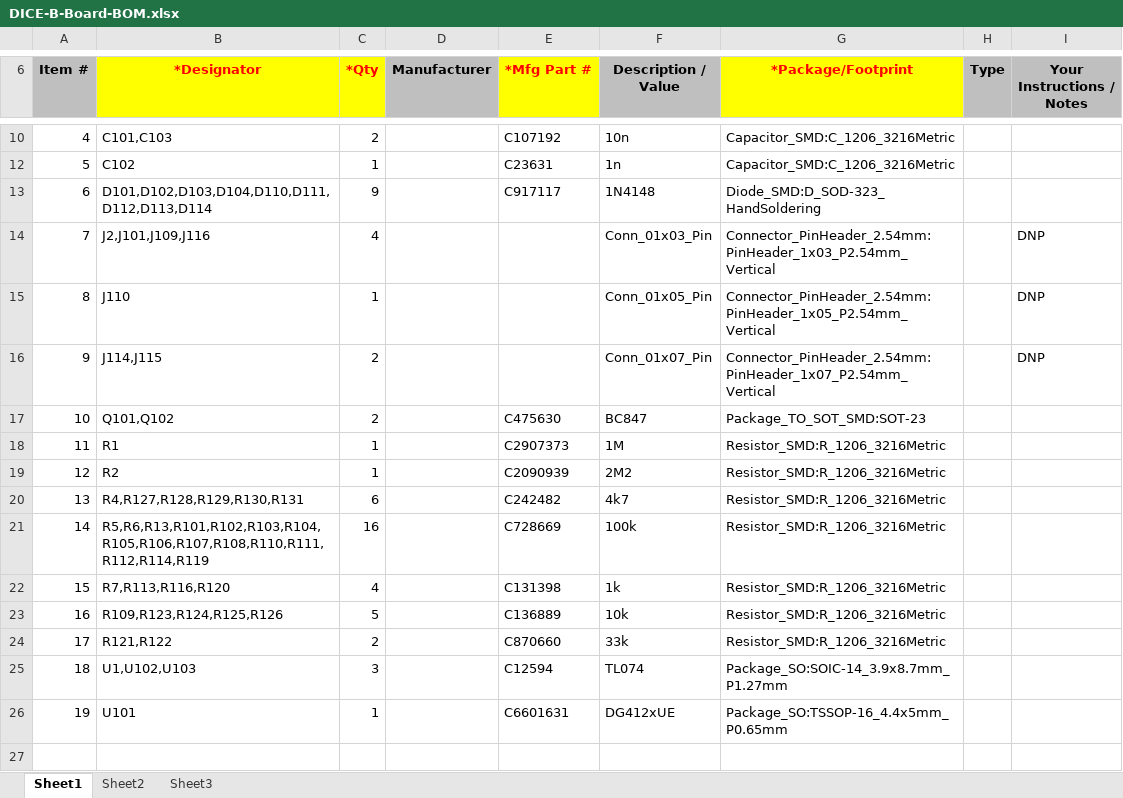
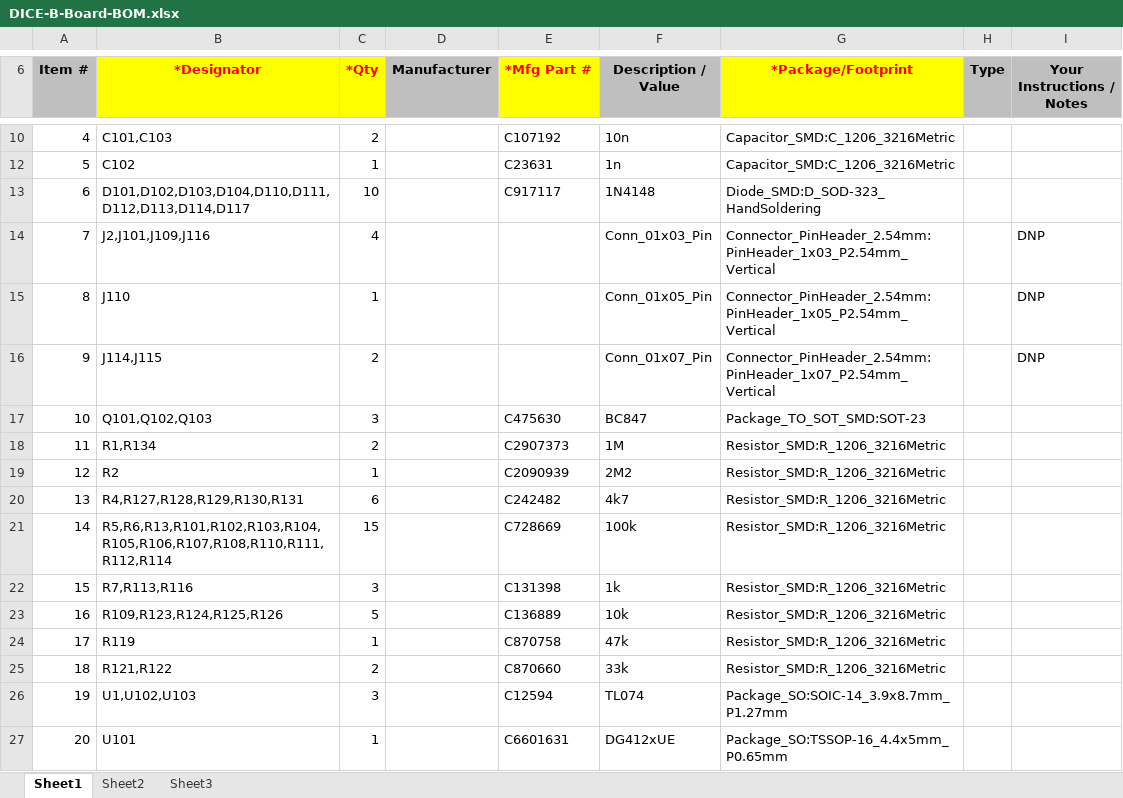
Before and after one commit to Fihdi/DICE, an Excel workbook: DICE-B-Board-BOM.xlsx, sheet Sheet1, drawn as a sheet; only a part is shown, gaps mark what is left out; values as stored, in another font and other column widths than the file's, no borders; charts and pictures not drawn; addresses are those after the commit; the diff names each change by its address in the sheet, - before the commit and + after, or states it on an @@ line.

```diff
--- a/DICE-B-Board-BOM.xlsx (sheet Sheet1)
+++ b/DICE-B-Board-BOM.xlsx (sheet Sheet1)
-B13 (*Designator): D101,D102,D103,D104,D110,D111,D112,D113,D114
+B13 (*Designator): D101,D102,D103,D104,D110,D111,D112,D113,D114,D117
-C13 (*Qty): 9
+C13 (*Qty): 10
-B17 (*Designator): Q101,Q102
+B17 (*Designator): Q101,Q102,Q103
-C17 (*Qty): 2
+C17 (*Qty): 3
-B18 (*Designator): R1
+B18 (*Designator): R1,R134
-C18 (*Qty): 1
+C18 (*Qty): 2
-B21 (*Designator): R5,R6,R13,R101,R102,R103,R104,R105,R106,R107,R108,R110,R111,R112,R114,R119
+B21 (*Designator): R5,R6,R13,R101,R102,R103,R104,R105,R106,R107,R108,R110,R111,R112,R114
-C21 (*Qty): 16
+C21 (*Qty): 15
-B22 (*Designator): R7,R113,R116,R120
+B22 (*Designator): R7,R113,R116
-C22 (*Qty): 4
+C22 (*Qty): 3
+row 24: 17 | R119 | 1 |  | C870758 | 47k | Resistor_SMD:R_1206_3216Metric
@@ column A (Item #) renumbered from row 25 down @@
```
Also changed, not shown: charts or pictures, 8 other files.
